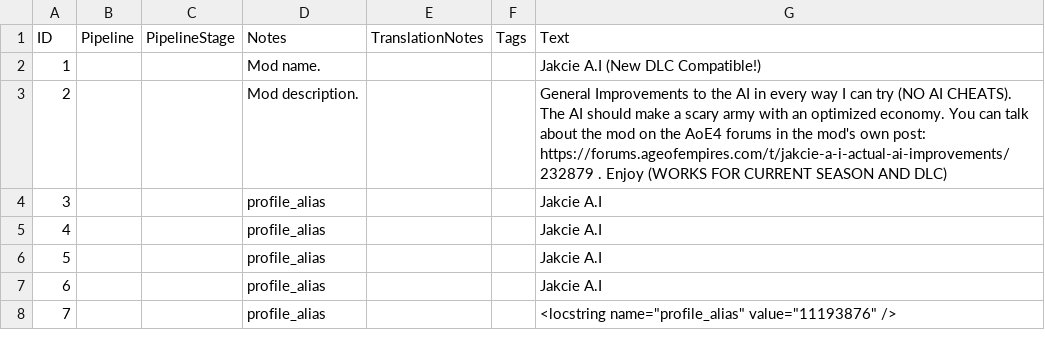
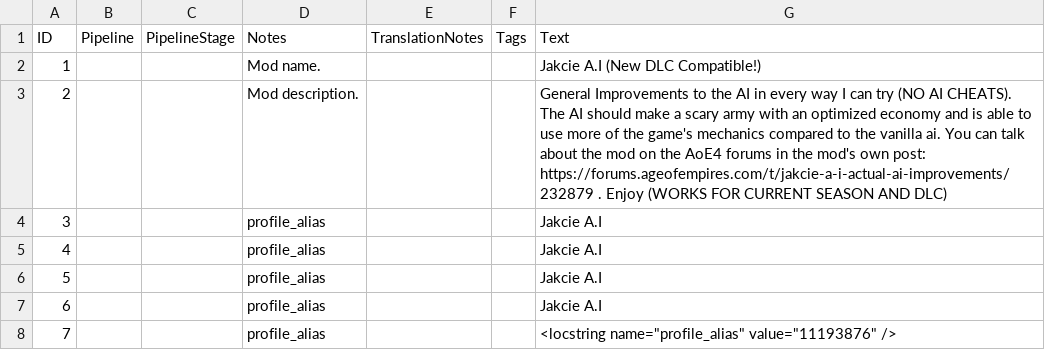
Before and after one commit to JakcieChan/Jakcieai, a CSV file: assets/locdb/Jakcieai_en.csv, drawn as a sheet; only a part is shown.

```diff
--- a/assets/locdb/Jakcieai_en.csv
+++ b/assets/locdb/Jakcieai_en.csv
@@ -2,3 +2,3 @@
 1,,,Mod name.,,,Jakcie A.I (New DLC Compatible!)
-2,,,Mod description.,,,General Improvements to the AI in every way I can try (NO AI CHEATS). The AI should make a scary army with an optimized economy. You can talk about the mod on the AoE4 forums in the mod's own post: https://forums.ageofempires.com/t/jakcie-a-i-actual-ai-improvements/232879 . Enjoy (WORKS FOR CURRENT SEASON AND DLC)
+2,,,Mod description.,,,General Improvements to the AI in every way I can try (NO AI CHEATS). The AI should make a scary army with an optimized economy and is able to use more of the game's mechanics compared to the vanilla ai. You can talk about the mod on the AoE4 forums in the mod's own post: https://forums.ageofempires.com/t/jakcie-a-i-actual-ai-improvements/232879 . Enjoy (WORKS FOR CURRENT SEASON AND DLC)
 3,,,profile_alias,,,Jakcie A.I
```
Also changed, not shown: 8 other files.
